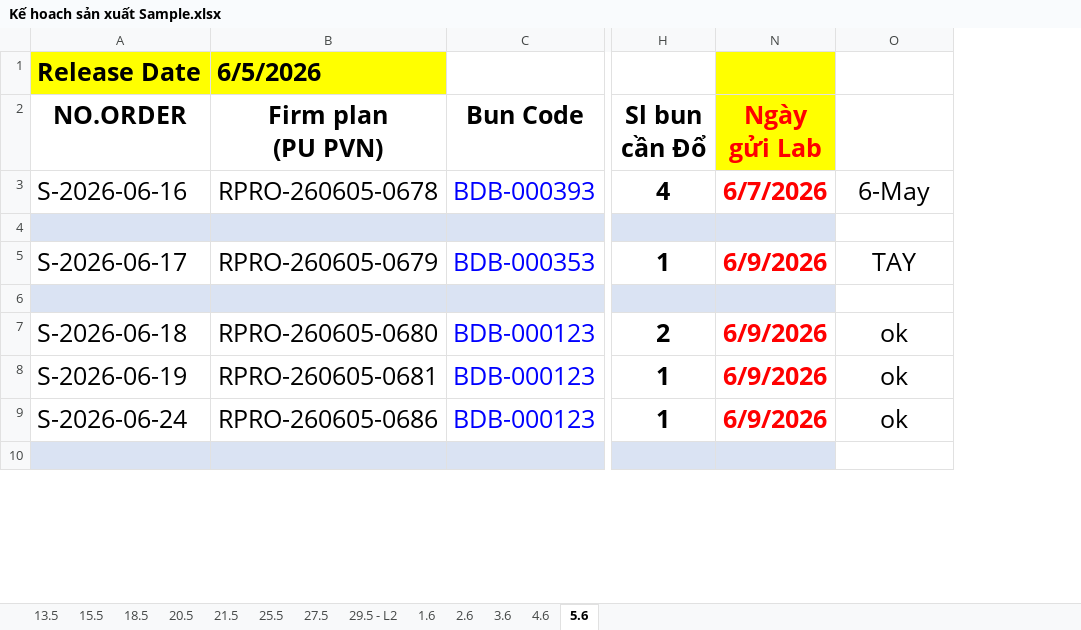
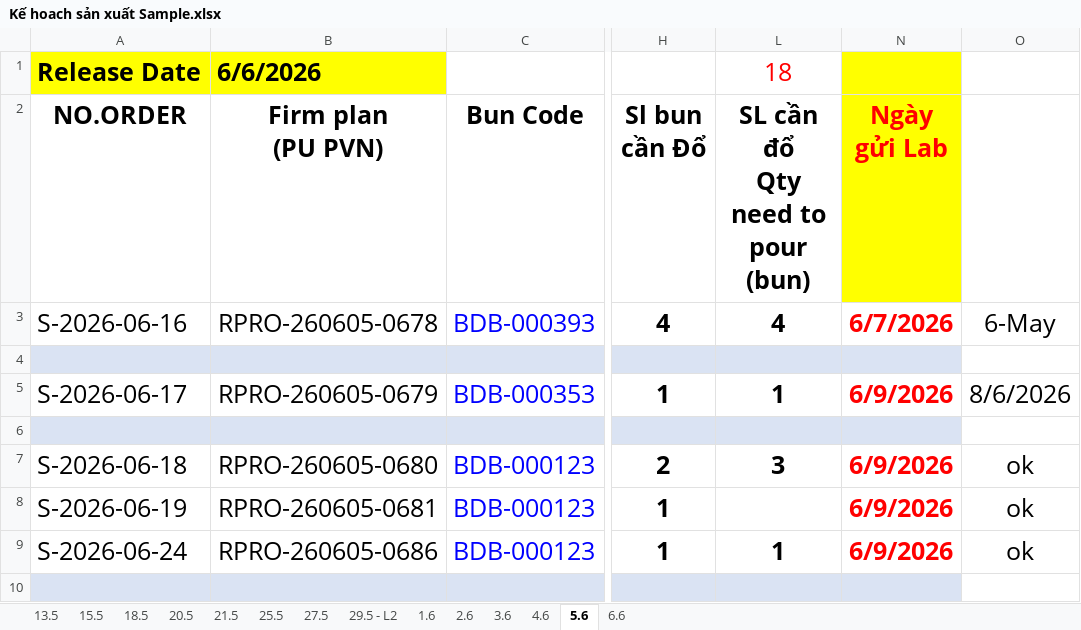
Before and after one commit to lam231095/DailyFoamingReport, an Excel workbook: Kế hoach sản xuất Sample.xlsx, sheet 5.6, drawn as a sheet; only a part is shown, gaps mark what is left out; values as stored, in another font and other column widths than the file's, no borders; conditional formats not drawn; the diff covers the shown part only; the diff names each change by its address in the sheet, - before the commit and + after, or states it on an @@ line.

Commit message:
Update week 24 plan and make sheet lookup robust

```diff
--- a/Kế hoach sản xuất Sample.xlsx (sheet 5.6)
+++ b/Kế hoach sản xuất Sample.xlsx (sheet 5.6)
+sheet tab: 6.6
@@ column L (SL cần đổ Qty need to pour (bun)) unhidden, row 1: 18; rows 3-9: 4 |  | 1 |  | 3 |  | 1 @@
-B1 (Firm plan (PU PVN)): 6/5/2026
+B1 (Firm plan (PU PVN)): 6/6/2026
-O5: TAY
+O5: 8/6/2026
```
Also changed, not shown: 3 edited cells elsewhere in this sheet, sheet 4.6, sheet 21.5, sheet 18.5, sheet 20.5, sheet 15.5, sheet 25.5, 5 more sheets, 2 other files.
